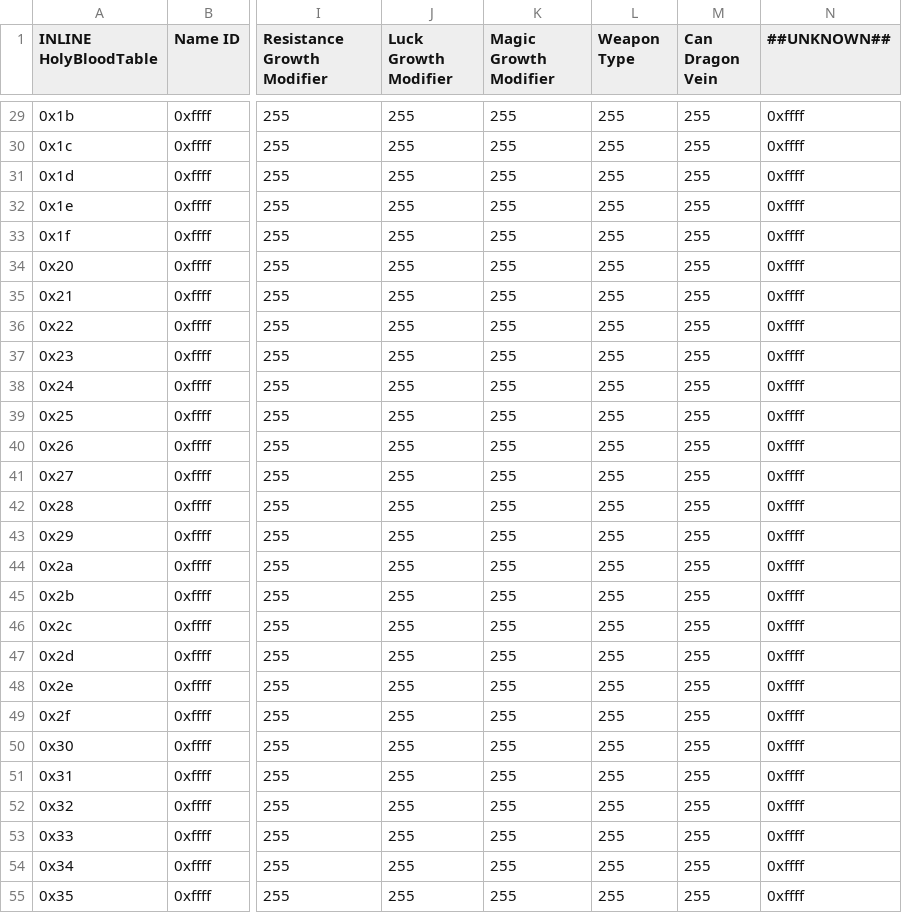
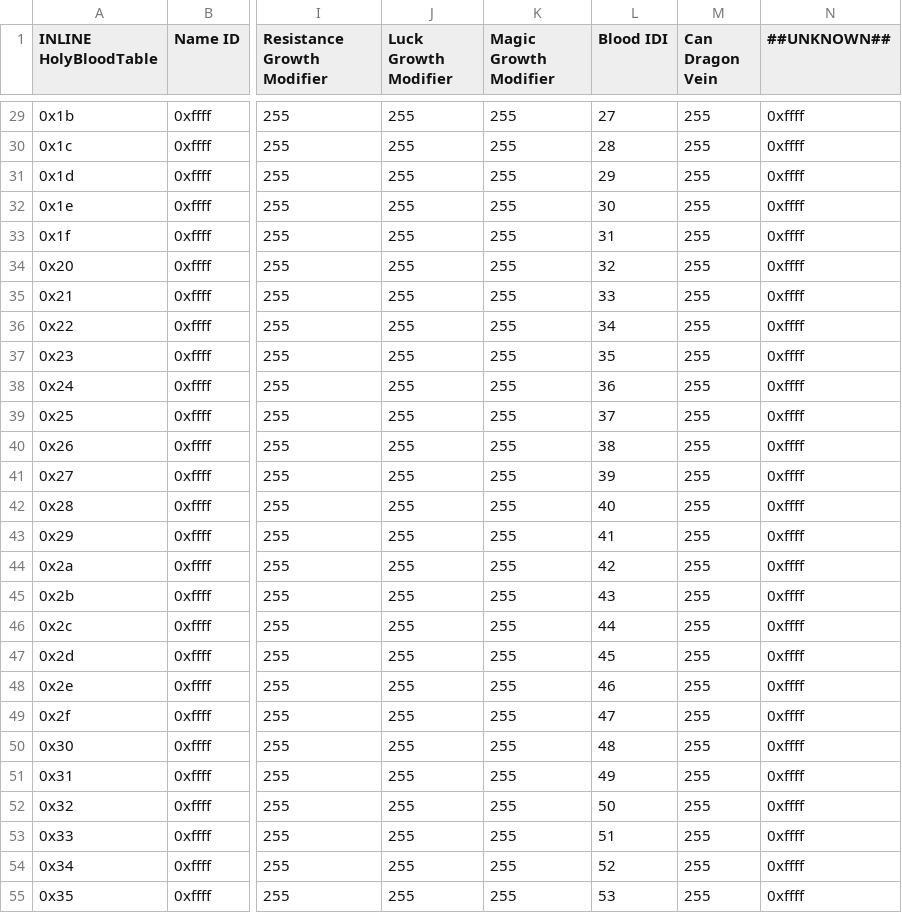
Before and after one commit to FireEmblemUniverse/SkillSystem_FE8, a CSV file: Tables/FE8 Nightmare modules/Holy Blood/Holy Bloods.csv, drawn as a sheet; only a part is shown, gaps mark what is left out; the diff covers the shown part only; the diff names each change by its address in the sheet, - before the commit and + after, or states it on an @@ line.

Commit message:
Nonfunctional weapon locks now using a third table

```diff
--- a/Tables/FE8 Nightmare modules/Holy Blood/Holy Bloods.csv
+++ b/Tables/FE8 Nightmare modules/Holy Blood/Holy Bloods.csv
-L1: Weapon Type
+L1: Blood IDI
-L29 (Blood IDI): 255
+L29 (Blood IDI): 27
-L30 (Blood IDI): 255
+L30 (Blood IDI): 28
-L31 (Blood IDI): 255
+L31 (Blood IDI): 29
-L32 (Blood IDI): 255
+L32 (Blood IDI): 30
-L33 (Blood IDI): 255
+L33 (Blood IDI): 31
-L34 (Blood IDI): 255
+L34 (Blood IDI): 32
-L35 (Blood IDI): 255
+L35 (Blood IDI): 33
-L36 (Blood IDI): 255
+L36 (Blood IDI): 34
-L37 (Blood IDI): 255
+L37 (Blood IDI): 35
-L38 (Blood IDI): 255
+L38 (Blood IDI): 36
-L39 (Blood IDI): 255
+L39 (Blood IDI): 37
-L40 (Blood IDI): 255
+L40 (Blood IDI): 38
-L41 (Blood IDI): 255
+L41 (Blood IDI): 39
-L42 (Blood IDI): 255
+L42 (Blood IDI): 40
-L43 (Blood IDI): 255
+L43 (Blood IDI): 41
-L44 (Blood IDI): 255
+L44 (Blood IDI): 42
-L45 (Blood IDI): 255
+L45 (Blood IDI): 43
-L46 (Blood IDI): 255
+L46 (Blood IDI): 44
-L47 (Blood IDI): 255
+L47 (Blood IDI): 45
-L48 (Blood IDI): 255
+L48 (Blood IDI): 46
-L49 (Blood IDI): 255
+L49 (Blood IDI): 47
-L50 (Blood IDI): 255
+L50 (Blood IDI): 48
-L51 (Blood IDI): 255
+L51 (Blood IDI): 49
-L52 (Blood IDI): 255
+L52 (Blood IDI): 50
-L53 (Blood IDI): 255
+L53 (Blood IDI): 51
-L54 (Blood IDI): 255
+L54 (Blood IDI): 52
-L55 (Blood IDI): 255
+L55 (Blood IDI): 53
```
Also changed, not shown: 100 edited cells elsewhere in this file, 8 other files.
